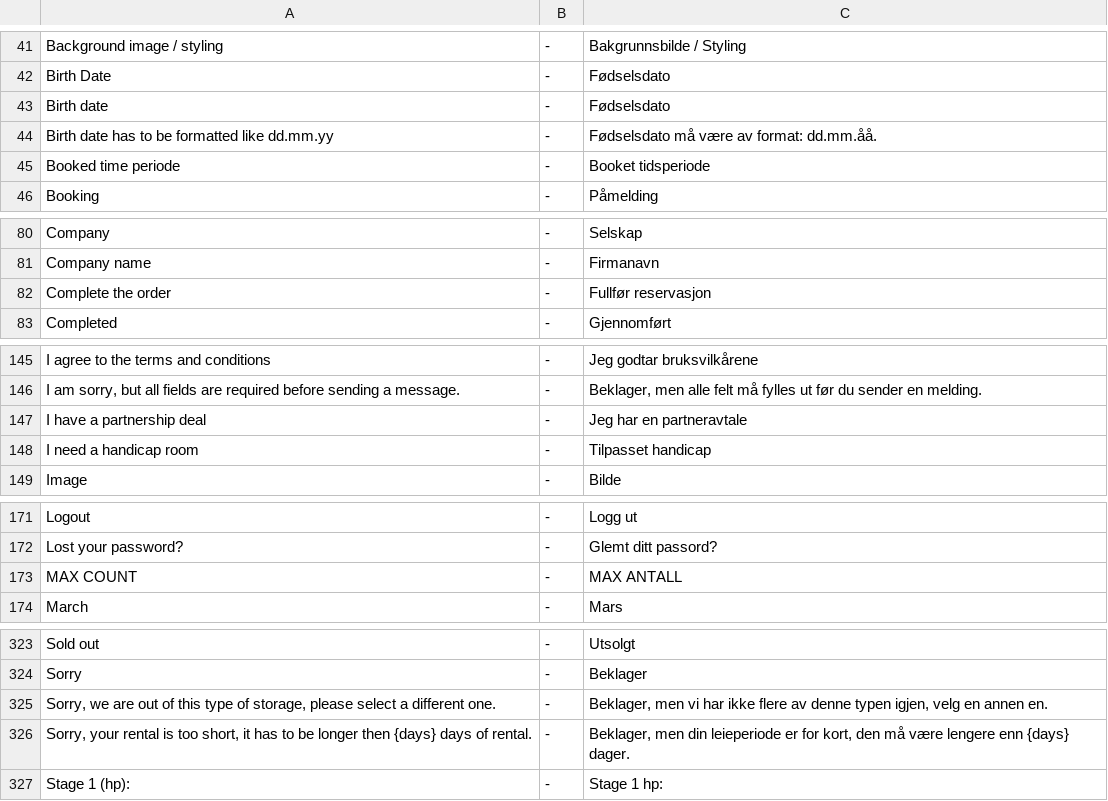
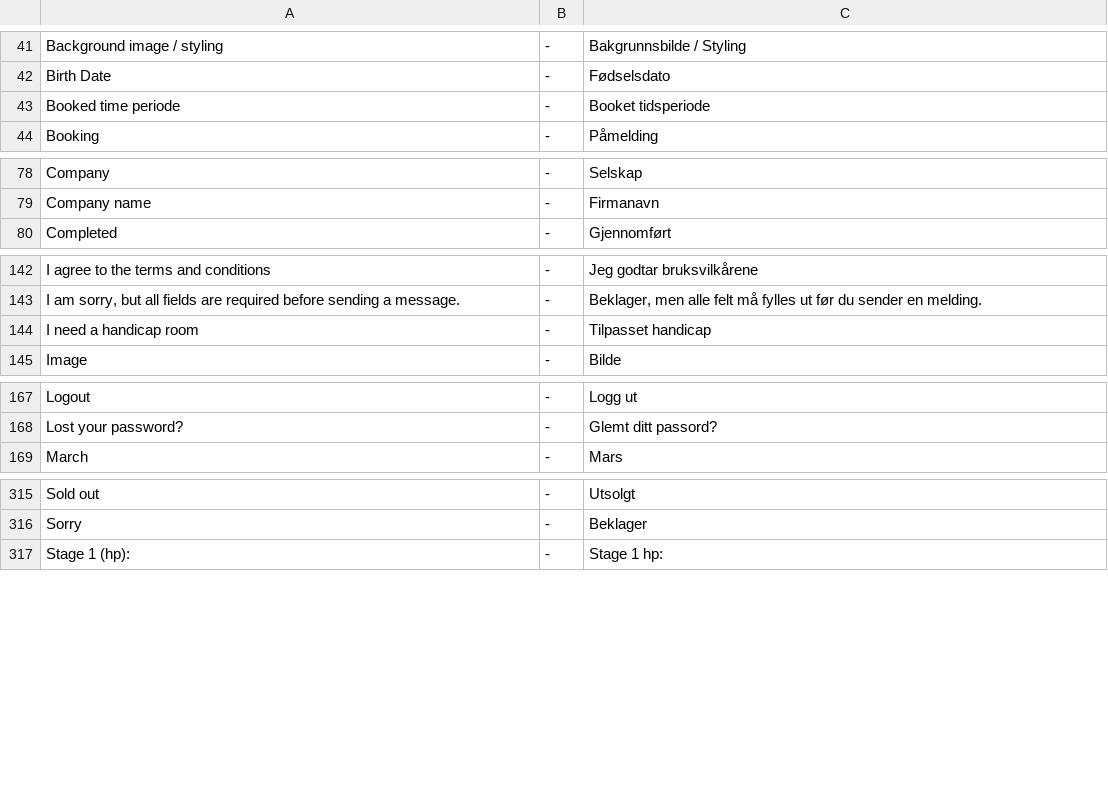
Before and after one commit to tamzidoronno/zaui-v4, a CSV file: com.getshop.client/ROOT/translation/w_nb_NO.csv, drawn as a sheet; only a part is shown, gaps mark what is left out; the diff covers the shown part only; the diff names each change by its address in the sheet, - before the commit and + after, or states it on an @@ line.

```diff
--- a/com.getshop.client/ROOT/translation/w_nb_NO.csv
+++ b/com.getshop.client/ROOT/translation/w_nb_NO.csv
-row 43: Birth date | - | Fødselsdato
-row 44: Birth date has to be formatted like dd.mm.yy | - | Fødselsdato må være av format: dd.mm.åå.
-row 82: Complete the order | - | Fullfør reservasjon
-row 147: I have a partnership deal | - | Jeg har en partneravtale
-row 173: MAX COUNT | - | MAX ANTALL
-row 325: Sorry, we are out of this type of storage, please select a different one. | - | Beklager, men vi har ikke flere av denne typen igjen, velg en annen en.
-row 326: Sorry, your rental is too short, it has to be longer then {days} days of rental. | - | Beklager, men din leieperiode er for kort, den må være lengere enn {days} dager.
```
Also changed, not shown: 3 removed rows elsewhere in this file, com.getshop.client/ROOT/translation/f_base.csv, com.getshop.client/ROOT/translation/stripped/f_en_en.csv, 23 other files.
